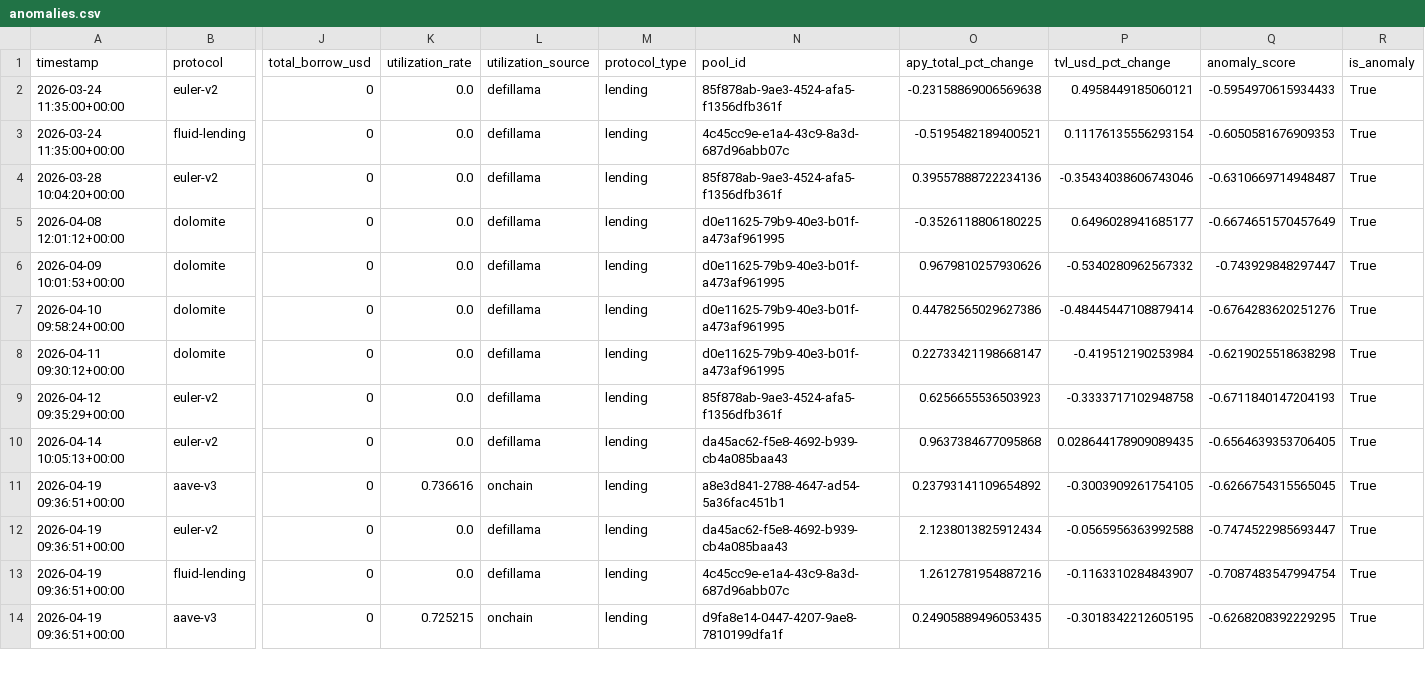
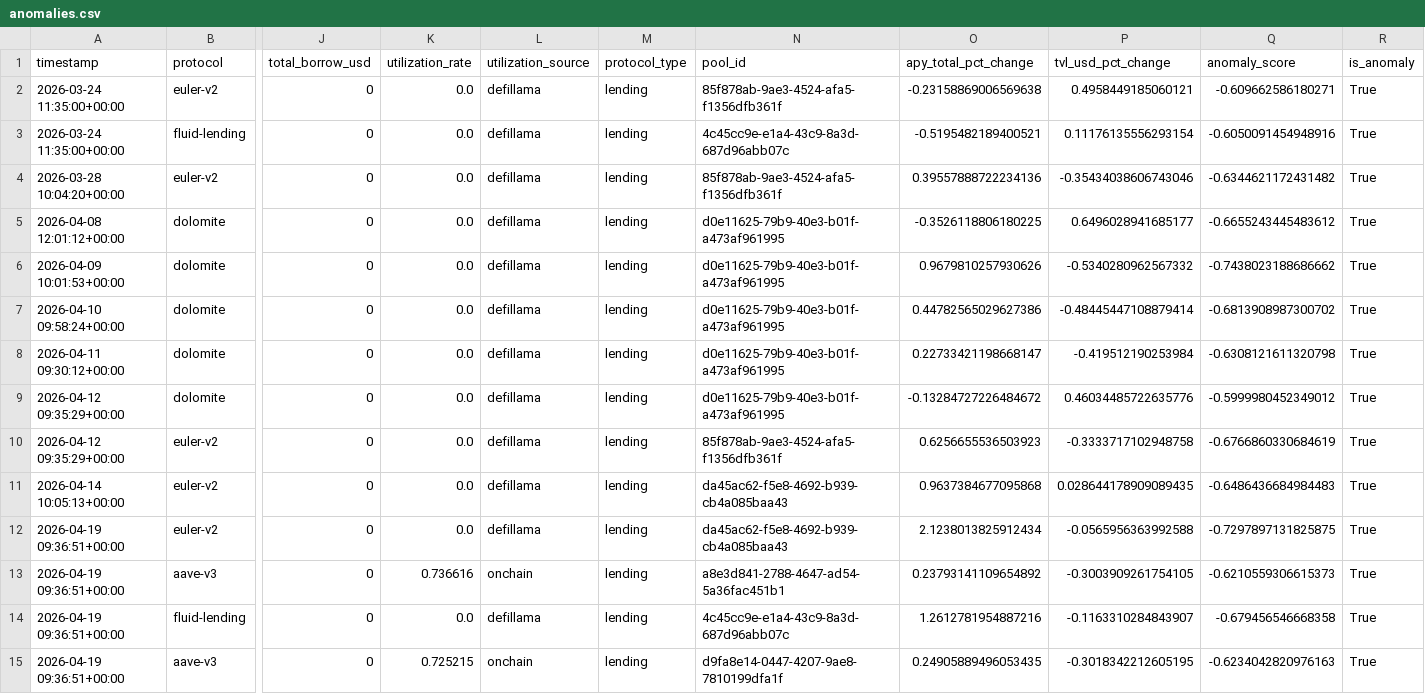
Before and after one commit to m-marcolazzeri/defi-monitor, a CSV file: data/anomalies.csv, drawn as a sheet; only a part is shown, gaps mark what is left out; removed rows and columns are numbered as before the commit, all else as after; rows hold the shown columns only; the diff covers the shown part only; the diff names each change by its address in the sheet, - before the commit and + after, or states it on an @@ line.

```diff
--- a/data/anomalies.csv
+++ b/data/anomalies.csv
-Q2 (anomaly_score): -0.5954970615934433
+Q2 (anomaly_score): -0.609662586180271
-Q3 (anomaly_score): -0.6050581676909353
+Q3 (anomaly_score): -0.6050091454948916
-Q4 (anomaly_score): -0.6310669714948487
+Q4 (anomaly_score): -0.6344621172431482
-Q5 (anomaly_score): -0.6674651570457649
+Q5 (anomaly_score): -0.6655243445483612
-Q6 (anomaly_score): -0.743929848297447
+Q6 (anomaly_score): -0.7438023188686662
-Q7 (anomaly_score): -0.6764283620251276
+Q7 (anomaly_score): -0.6813908987300702
-Q8 (anomaly_score): -0.6219025518638298
+Q8 (anomaly_score): -0.6308121611320798
+row 9: 2026-04-12 09:35:29+00:00 | dolomite | 0 | 0.0 | defillama | lending | d0e11625-79b9-40e3-b01f-a473af961995 | -0.13284727226484672 | 0.46034485722635776 | -0.5999980452349012 | True
-Q10 (anomaly_score): -0.6711840147204193
+Q10 (anomaly_score): -0.6766860330684619
-Q11 (anomaly_score): -0.6564639353706405
+Q11 (anomaly_score): -0.6486436684984483
-row 11: 2026-04-19 09:36:51+00:00 | aave-v3 | 0 | 0.736616 | onchain | lending | a8e3d841-2788-4647-ad54-5a36fac451b1 | 0.23793141109654892 | -0.3003909261754105 | -0.6266754315565045 | True
-Q12 (anomaly_score): -0.7474522985693447
+Q12 (anomaly_score): -0.7297897131825875
+row 13: 2026-04-19 09:36:51+00:00 | aave-v3 | 0 | 0.736616 | onchain | lending | a8e3d841-2788-4647-ad54-5a36fac451b1 | 0.23793141109654892 | -0.3003909261754105 | -0.6210559306615373 | True
-Q14 (anomaly_score): -0.7087483547994754
+Q14 (anomaly_score): -0.679456546668358
-Q15 (anomaly_score): -0.6268208392229295
+Q15 (anomaly_score): -0.6234042820976163
```
Also changed, not shown: 2 added rows, 2 removed rows and 22 edited cells elsewhere in this file, data/multi_protocol.csv, data/rebalancing_recommendations.csv, 1 other file.
